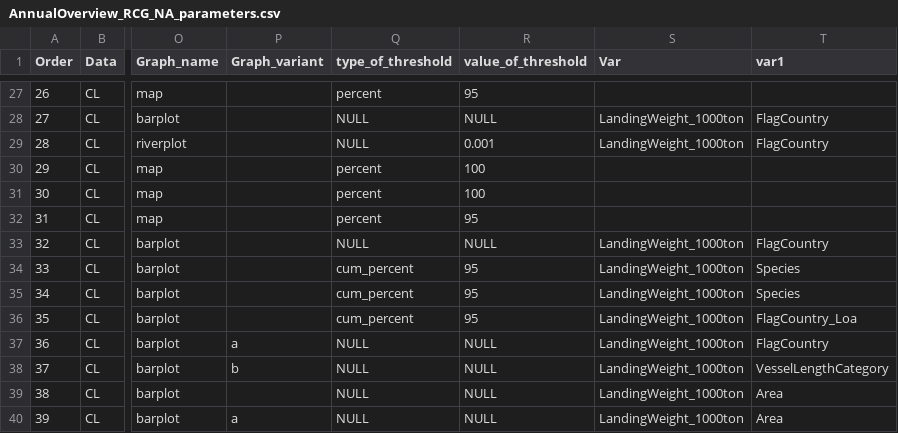
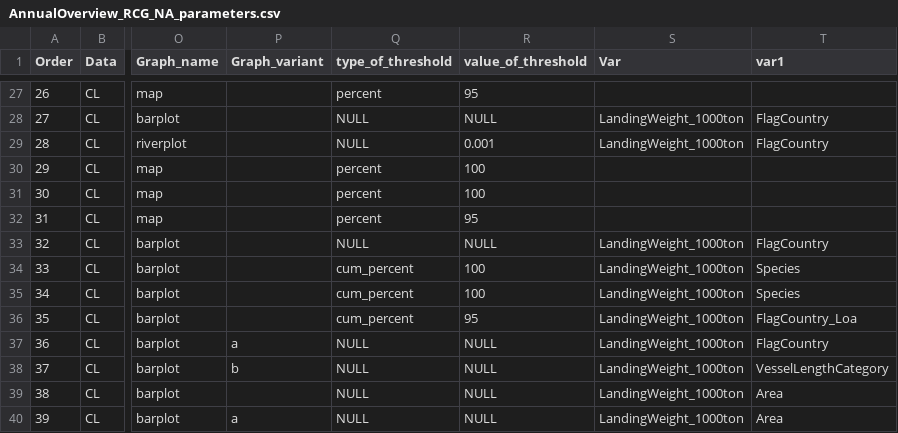
Before and after one commit to ices-eg/RCGs, a CSV file: RegionalOverviews/graphical_parameters/RCG_NA/Annual_Overview/AnnualOverview_RCG_NA_parameters.csv, drawn as a sheet; only a part is shown, gaps mark what is left out; the diff names each change by its address in the sheet, - before the commit and + after, or states it on an @@ line.

```diff
--- a/RegionalOverviews/graphical_parameters/RCG_NA/Annual_Overview/AnnualOverview_RCG_NA_parameters.csv
+++ b/RegionalOverviews/graphical_parameters/RCG_NA/Annual_Overview/AnnualOverview_RCG_NA_parameters.csv
-R34:R35 (value_of_threshold): 95
+R34:R35 (value_of_threshold): 100
```
Also changed, not shown: RegionalOverviews/graphical_parameters/RCG_BA/Annual_Overview/AnnualOverview_RCG_BA_parameters.csv, RegionalOverviews/graphical_parameters/RCG_NSEA/Annual_Overview/AnnualOverview_RCG_NSEA_parameters.csv.
